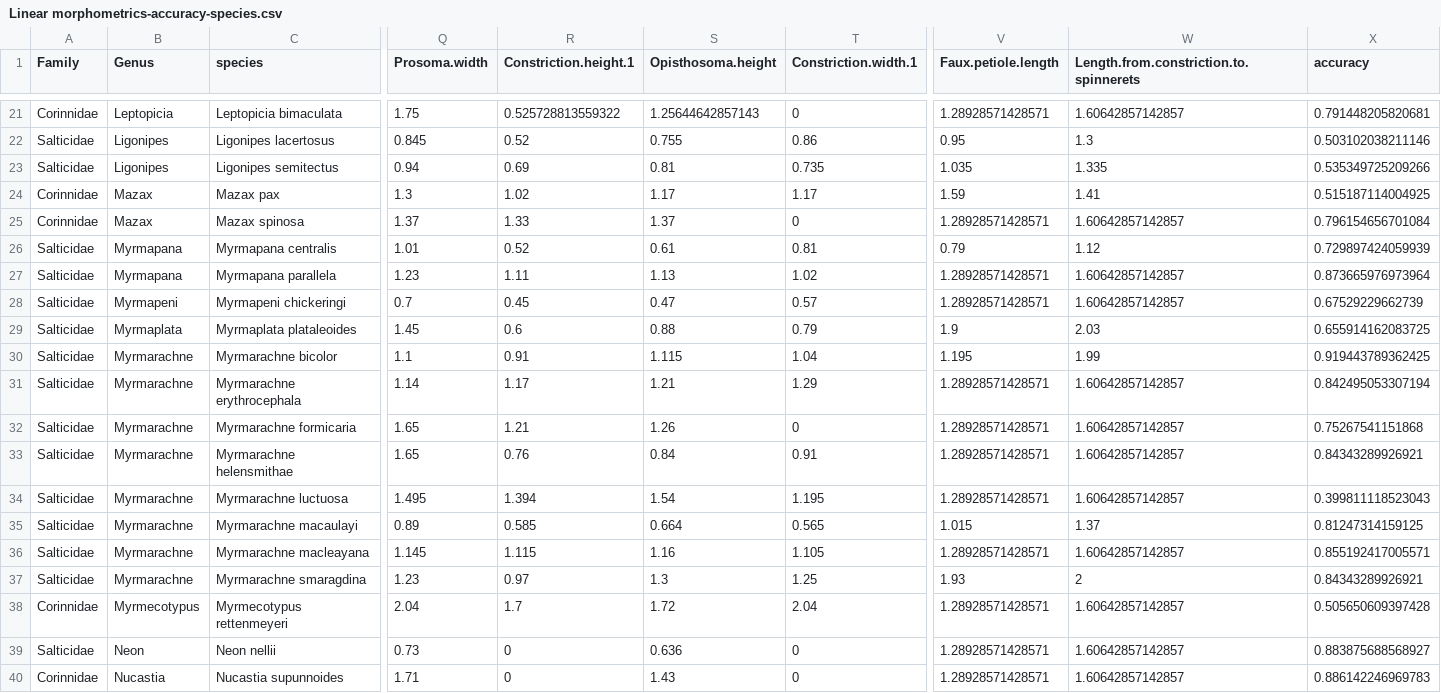
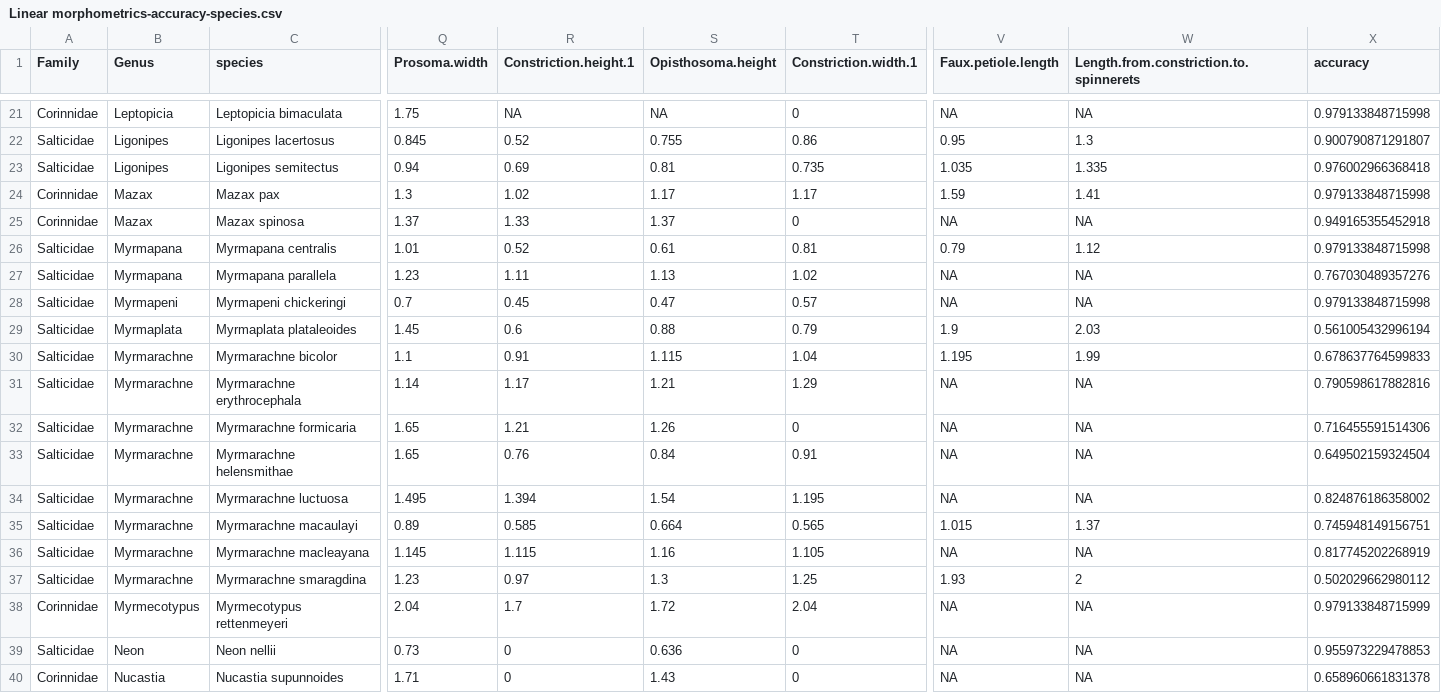
Before and after one commit to JimMcL/measuring-mimicry, a CSV file: output/Linear morphometrics-accuracy-species.csv, drawn as a sheet; only a part is shown, gaps mark what is left out; the diff covers the shown part only; the diff names each change by its address in the sheet, - before the commit and + after, or states it on an @@ line.

```diff
--- a/output/Linear morphometrics-accuracy-species.csv
+++ b/output/Linear morphometrics-accuracy-species.csv
-R21 (Constriction.height.1): 0.525728813559322
+R21 (Constriction.height.1): NA
-S21 (Opisthosoma.height): 1.25644642857143
+S21 (Opisthosoma.height): NA
-V21 (Faux.petiole.length): 1.28928571428571
+V21 (Faux.petiole.length): NA
-W21: 1.60642857142857
+W21: NA
-X21 (accuracy): 0.791448205820681
+X21 (accuracy): 0.979133848715998
-X22 (accuracy): 0.503102038211146
+X22 (accuracy): 0.900790871291807
-X23 (accuracy): 0.535349725209266
+X23 (accuracy): 0.976002966368418
-X24 (accuracy): 0.515187114004925
+X24 (accuracy): 0.979133848715998
-V25 (Faux.petiole.length): 1.28928571428571
+V25 (Faux.petiole.length): NA
-W25: 1.60642857142857
+W25: NA
-X25 (accuracy): 0.796154656701084
+X25 (accuracy): 0.949165355452918
-X26 (accuracy): 0.729897424059939
+X26 (accuracy): 0.979133848715998
-V27:V28 (Faux.petiole.length): 1.28928571428571
+V27:V28 (Faux.petiole.length): NA
-W27:W28: 1.60642857142857
+W27:W28: NA
-X27 (accuracy): 0.873665976973964
+X27 (accuracy): 0.767030489357276
-X28 (accuracy): 0.67529229662739
+X28 (accuracy): 0.979133848715998
-X29 (accuracy): 0.655914162083725
+X29 (accuracy): 0.561005432996194
-X30 (accuracy): 0.919443789362425
+X30 (accuracy): 0.678637764599833
-V31:V34 (Faux.petiole.length): 1.28928571428571
+V31:V34 (Faux.petiole.length): NA
-W31:W34: 1.60642857142857
+W31:W34: NA
-X31 (accuracy): 0.842495053307194
+X31 (accuracy): 0.790598617882816
-X32 (accuracy): 0.75267541151868
+X32 (accuracy): 0.716455591514306
-X33 (accuracy): 0.84343289926921
+X33 (accuracy): 0.649502159324504
-X34 (accuracy): 0.399811118523043
+X34 (accuracy): 0.824876186358002
-X35 (accuracy): 0.81247314159125
+X35 (accuracy): 0.745948149156751
-V36 (Faux.petiole.length): 1.28928571428571
+V36 (Faux.petiole.length): NA
-W36: 1.60642857142857
+W36: NA
-X36 (accuracy): 0.855192417005571
+X36 (accuracy): 0.817745202268919
-X37 (accuracy): 0.84343289926921
+X37 (accuracy): 0.502029662980112
-V38:V40 (Faux.petiole.length): 1.28928571428571
+V38:V40 (Faux.petiole.length): NA
-W38:W40: 1.60642857142857
+W38:W40: NA
-X38 (accuracy): 0.505650609397428
+X38 (accuracy): 0.979133848715999
-X39 (accuracy): 0.883875688568927
+X39 (accuracy): 0.955973229478853
-X40 (accuracy): 0.886142246969783
+X40 (accuracy): 0.658960661831378
```
Also changed, not shown: 117 edited cells elsewhere in this file, output/Linear morphometrics-accuracy-individuals.csv.
